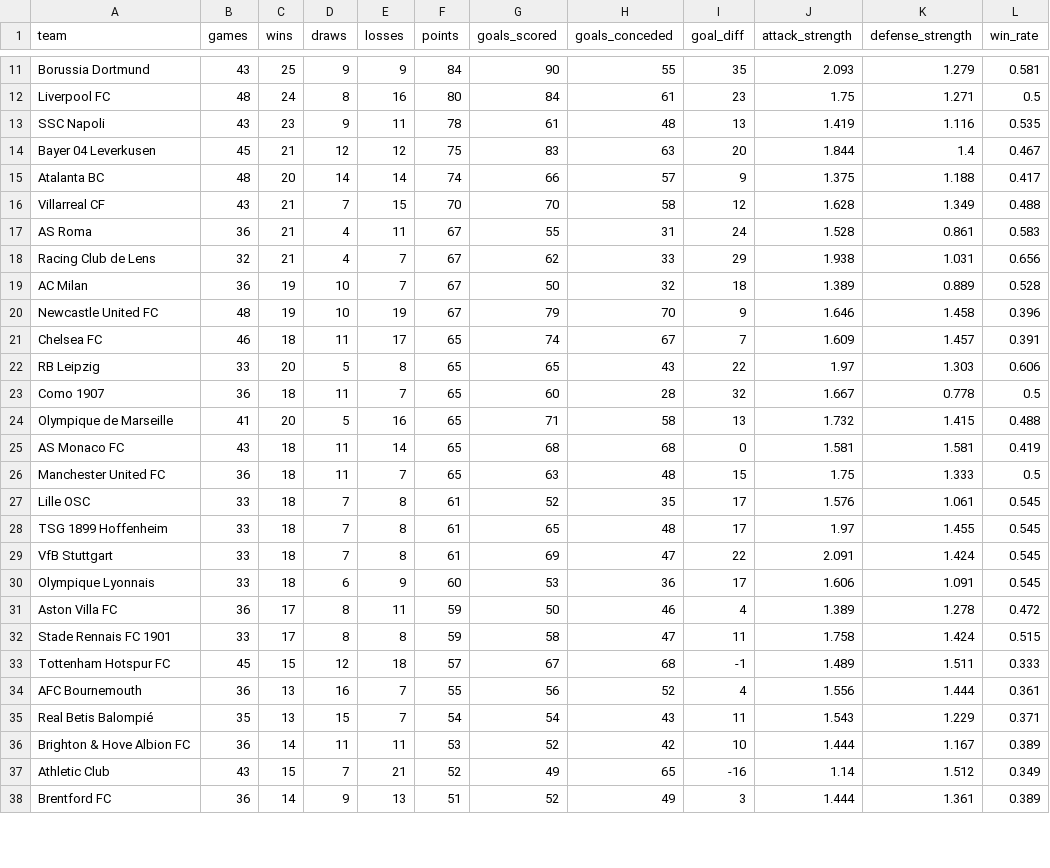
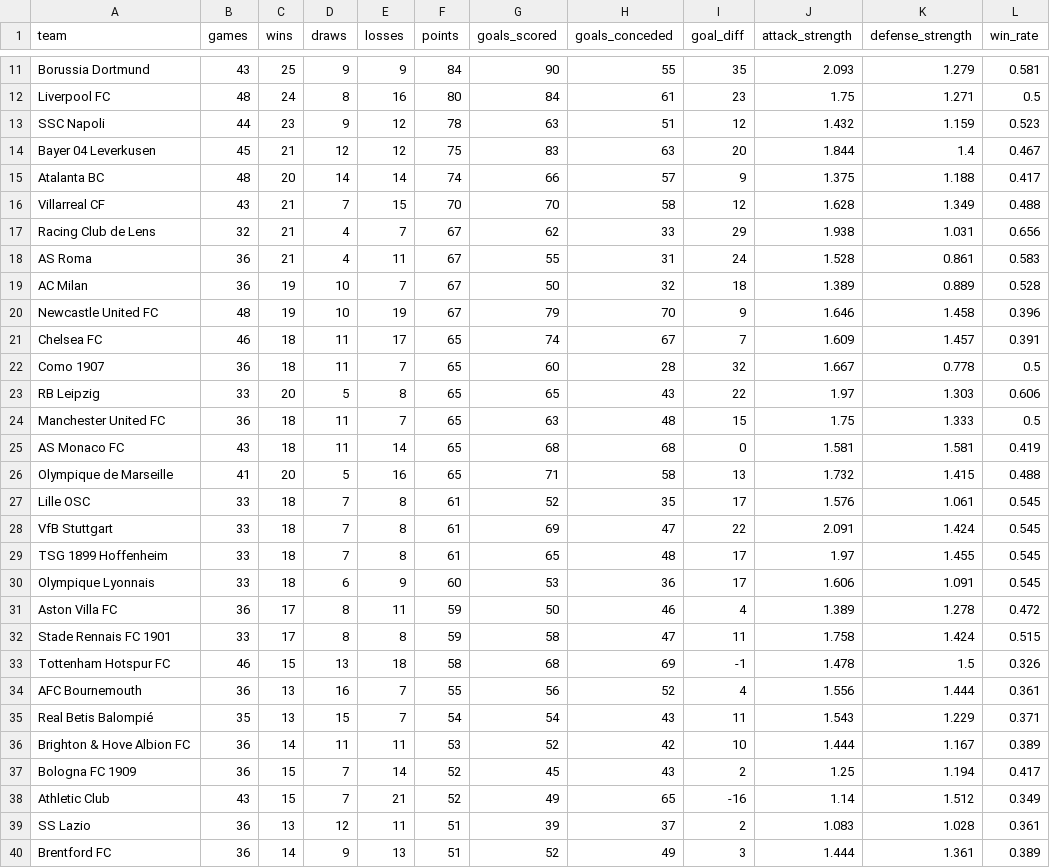
Before and after one commit to k1yuse/fotdata-api, a CSV file: fotdata_model/team_stats.csv, drawn as a sheet; only a part is shown, gaps mark what is left out; the diff covers the shown part only.

```diff
--- a/fotdata_model/team_stats.csv
+++ b/fotdata_model/team_stats.csv
@@ -12,3 +12,3 @@ Borussia Dortmund,43,25,9,9,84,90,55,35,2.093,1.279,0.581
 Liverpool FC,48,24,8,16,80,84,61,23,1.75,1.271,0.5
-SSC Napoli,43,23,9,11,78,61,48,13,1.419,1.116,0.535
+SSC Napoli,44,23,9,12,78,63,51,12,1.432,1.159,0.523
 Bayer 04 Leverkusen,45,21,12,12,75,83,63,20,1.844,1.4,0.467
@@ -16,4 +16,4 @@ Atalanta BC,48,20,14,14,74,66,57,9,1.375,1.188,0.417
 Villarreal CF,43,21,7,15,70,70,58,12,1.628,1.349,0.488
+Racing Club de Lens,32,21,4,7,67,62,33,29,1.938,1.031,0.656
 AS Roma,36,21,4,11,67,55,31,24,1.528,0.861,0.583
-Racing Club de Lens,32,21,4,7,67,62,33,29,1.938,1.031,0.656
 AC Milan,36,19,10,7,67,50,32,18,1.389,0.889,0.528
@@ -21,10 +21,10 @@ Newcastle United FC,48,19,10,19,67,79,70,9,1.646,1.458,0.396
 Chelsea FC,46,18,11,17,65,74,67,7,1.609,1.457,0.391
+Como 1907,36,18,11,7,65,60,28,32,1.667,0.778,0.5
 RB Leipzig,33,20,5,8,65,65,43,22,1.97,1.303,0.606
-Como 1907,36,18,11,7,65,60,28,32,1.667,0.778,0.5
+Manchester United FC,36,18,11,7,65,63,48,15,1.75,1.333,0.5
+AS Monaco FC,43,18,11,14,65,68,68,0,1.581,1.581,0.419
 Olympique de Marseille,41,20,5,16,65,71,58,13,1.732,1.415,0.488
-AS Monaco FC,43,18,11,14,65,68,68,0,1.581,1.581,0.419
-Manchester United FC,36,18,11,7,65,63,48,15,1.75,1.333,0.5
 Lille OSC,33,18,7,8,61,52,35,17,1.576,1.061,0.545
+VfB Stuttgart,33,18,7,8,61,69,47,22,2.091,1.424,0.545
 TSG 1899 Hoffenheim,33,18,7,8,61,65,48,17,1.97,1.455,0.545
-VfB Stuttgart,33,18,7,8,61,69,47,22,2.091,1.424,0.545
 Olympique Lyonnais,33,18,6,9,60,53,36,17,1.606,1.091,0.545
@@ -32,3 +32,3 @@ Aston Villa FC,36,17,8,11,59,50,46,4,1.389,1.278,0.472
 Stade Rennais FC 1901,33,17,8,8,59,58,47,11,1.758,1.424,0.515
-Tottenham Hotspur FC,45,15,12,18,57,67,68,-1,1.489,1.511,0.333
+Tottenham Hotspur FC,46,15,13,18,58,68,69,-1,1.478,1.5,0.326
 AFC Bournemouth,36,13,16,7,55,56,52,4,1.556,1.444,0.361
@@ -36,3 +36,5 @@ Real Betis Balompié,35,13,15,7,54,54,43,11,1.543,1.229,0.371
 Brighton & Hove Albion FC,36,14,11,11,53,52,42,10,1.444,1.167,0.389
+Bologna FC 1909,36,15,7,14,52,45,43,2,1.25,1.194,0.417
 Athletic Club,43,15,7,21,52,49,65,-16,1.14,1.512,0.349
+SS Lazio,36,13,12,11,51,39,37,2,1.083,1.028,0.361
 Brentford FC,36,14,9,13,51,52,49,3,1.444,1.361,0.389
```
Also changed, not shown: 5 added rows, 6 removed rows and 9 moved rows elsewhere in this file, fotdata_model/all_matches.csv, 4 other files.
